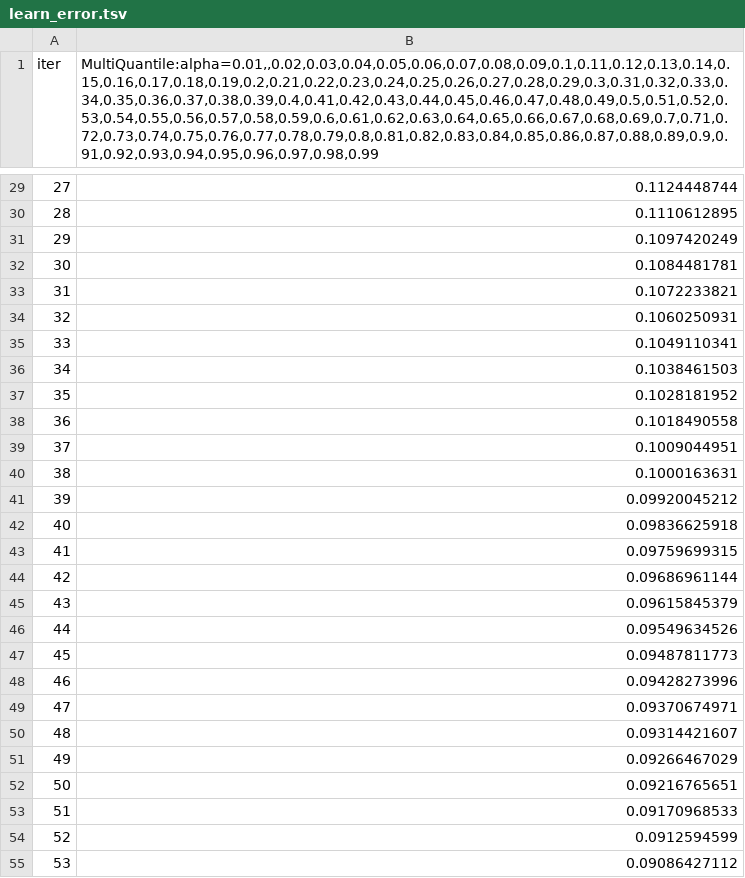
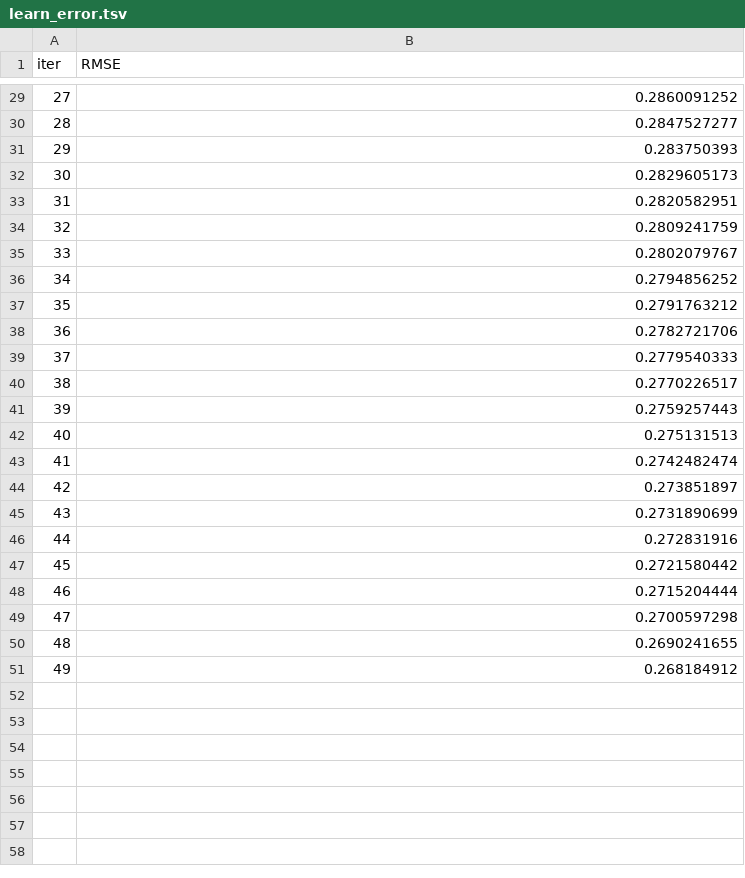
Before and after one commit to Jordanmatutel/adaptative-lineal-regression, a TSV file: catboost_info/learn_error.tsv, drawn as a sheet; only a part is shown, gaps mark what is left out; the diff covers the shown part only.

```diff
--- a/catboost_info/learn_error.tsv
+++ b/catboost_info/learn_error.tsv
@@ -1 +1 @@
-iter	MultiQuantile:alpha=0.01,,0.02,0.03,0.04,0.05,0.06,0.07,0.08,0.09,0.1,0.11,0.12,0.13,0.14,0.15,0.16,0.17,0.18,0.19,0.2,0.21,0.22,0.23,0.24,0.25,0.26,0.27,0.28,0.29,0.3,0.31,0.32,0.33,0.34,0.35,0.36,0.37,0.38,0.39,0.4,0.41,0.42,0.43,0.44,0.45,0.46,0.47,0.48,0.49,0.5,0.51,0.52,0.53,0.54,0.55,0.56,0.57,0.58,0.59,0.6,0.61,0.62,0.63,0.64,0.65,0.66,0.67,0.68,0.69,0.7,0.71,0.72,0.73,0.74,0.75,0.76,0.77,0.78,0.79,0.8,0.81,0.82,0.83,0.84,0.85,0.86,0.87,0.88,0.89,0.9,0.91,0.92,0.93,0.94,0.95,0.96,0.97,0.98,0.99
+iter	RMSE
@@ -29,27 +29,23 @@ iter	MultiQuantile:alpha=0.01,,0.02,0.03,0.04,0.05,0.06,0.07,0.08,0.09,0.1,0.11,
-27	0.1124448744
-28	0.1110612895
-29	0.1097420249
-30	0.1084481781
-31	0.1072233821
-32	0.1060250931
-33	0.1049110341
-34	0.1038461503
-35	0.1028181952
-36	0.1018490558
-37	0.1009044951
-38	0.1000163631
-39	0.09920045212
-40	0.09836625918
-41	0.09759699315
-42	0.09686961144
-43	0.09615845379
-44	0.09549634526
-45	0.09487811773
-46	0.09428273996
-47	0.09370674971
-48	0.09314421607
-49	0.09266467029
-50	0.09216765651
-51	0.09170968533
-52	0.0912594599
-53	0.09086427112
+27	0.2860091252
+28	0.2847527277
+29	0.283750393
+30	0.2829605173
+31	0.2820582951
+32	0.2809241759
+33	0.2802079767
+34	0.2794856252
+35	0.2791763212
+36	0.2782721706
+37	0.2779540333
+38	0.2770226517
+39	0.2759257443
+40	0.275131513
+41	0.2742482474
+42	0.273851897
+43	0.2731890699
+44	0.272831916
+45	0.2721580442
+46	0.2715204444
+47	0.2700597298
+48	0.2690241655
+49	0.268184912
```
Also changed, not shown: 46 removed rows and 27 edited cells elsewhere in this file, catboost_info/time_left.tsv, 11 other files.
